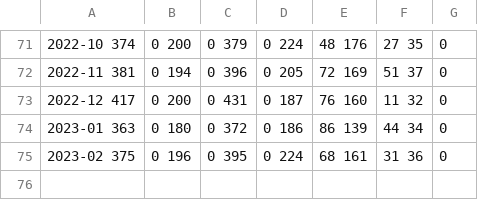
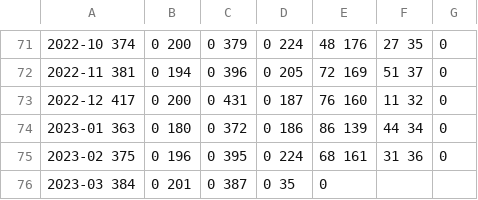
Before and after one commit to peredrozende/demanda-transportes, a CSV file: Passageiros por linha latest - MDom.csv, drawn as a sheet; only a part is shown, gaps mark what is left out; the diff names each change by its address in the sheet, - before the commit and + after, or states it on an @@ line.

```diff
--- a/Passageiros por linha latest - MDom.csv
+++ b/Passageiros por linha latest - MDom.csv
+row 76: 2023-03 384 | 0 201 | 0 387 | 0 35 | 0
```
Also changed, not shown: Passageiros por linha latest - MDU.csv, Passageiros por linha latest - MSab.csv, 2 other files.
